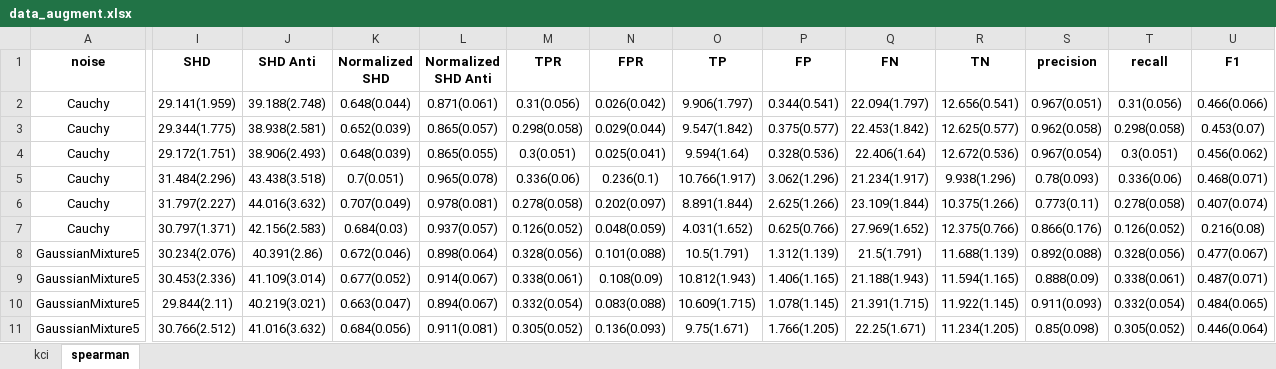
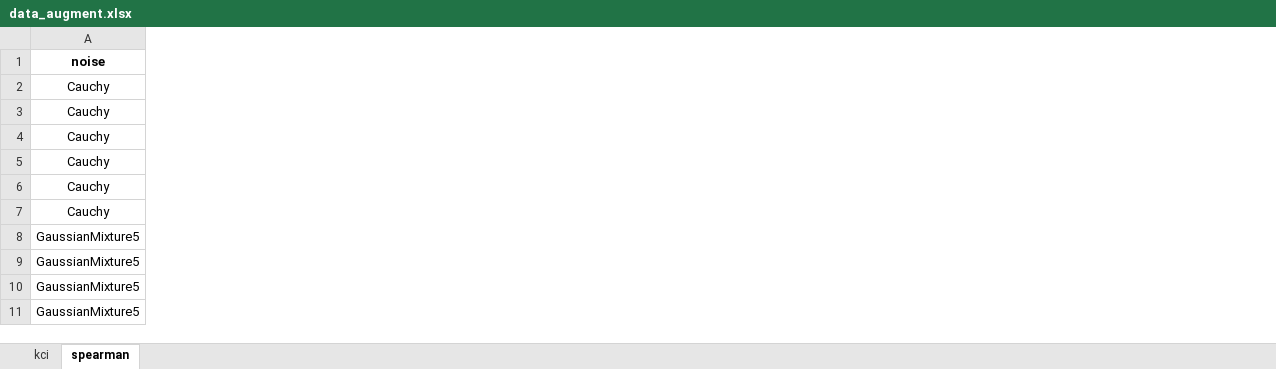
Before and after one commit to DSM-DSM/AugmentPC, an Excel workbook: aug_pc_result/data_augment.xlsx, sheet spearman, drawn as a sheet; only a part is shown, gaps mark what is left out; values as stored, in another font and other column widths than the file's, no borders; the diff covers the shown part only; the diff names each change by its address in the sheet, - before the commit and + after, or states it on an @@ line.

```diff
--- a/aug_pc_result/data_augment.xlsx (sheet spearman)
+++ b/aug_pc_result/data_augment.xlsx (sheet spearman)
@@ column I (SHD) hidden, rows 2-11: 29.141(1.959) | 29.344(1.775) | 29.172(1.751) | 31.484(2.296) | 31.797(2.227) | 30.797(1.371) | 30.234(2.076) | 30.453(2.336) | 29.844(2.11) | 30.766(2.512) @@
@@ column J (SHD Anti) hidden, rows 2-11: 39.188(2.748) | 38.938(2.581) | 38.906(2.493) | 43.438(3.518) | 44.016(3.632) | 42.156(2.583) | 40.391(2.86) | 41.109(3.014) | 40.219(3.021) | 41.016(3.632) @@
@@ column K (Normalized SHD) hidden, rows 2-11: 0.648(0.044) | 0.652(0.039) | 0.648(0.039) | 0.7(0.051) | 0.707(0.049) | 0.684(0.03) | 0.672(0.046) | 0.677(0.052) | 0.663(0.047) | 0.684(0.056) @@
@@ column L (Normalized SHD Anti) hidden, rows 2-11: 0.871(0.061) | 0.865(0.057) | 0.865(0.055) | 0.965(0.078) | 0.978(0.081) | 0.937(0.057) | 0.898(0.064) | 0.914(0.067) | 0.894(0.067) | 0.911(0.081) @@
@@ column M (TPR) hidden, rows 2-11: 0.31(0.056) | 0.298(0.058) | 0.3(0.051) | 0.336(0.06) | 0.278(0.058) | 0.126(0.052) | 0.328(0.056) | 0.338(0.061) | 0.332(0.054) | 0.305(0.052) @@
@@ column N (FPR) hidden, rows 2-11: 0.026(0.042) | 0.029(0.044) | 0.025(0.041) | 0.236(0.1) | 0.202(0.097) | 0.048(0.059) | 0.101(0.088) | 0.108(0.09) | 0.083(0.088) | 0.136(0.093) @@
@@ column O (TP) hidden, rows 2-11: 9.906(1.797) | 9.547(1.842) | 9.594(1.64) | 10.766(1.917) | 8.891(1.844) | 4.031(1.652) | 10.5(1.791) | 10.812(1.943) | 10.609(1.715) | 9.75(1.671) @@
@@ column P (FP) hidden, rows 2-11: 0.344(0.541) | 0.375(0.577) | 0.328(0.536) | 3.062(1.296) | 2.625(1.266) | 0.625(0.766) | 1.312(1.139) | 1.406(1.165) | 1.078(1.145) | 1.766(1.205) @@
@@ column Q (FN) hidden, rows 2-11: 22.094(1.797) | 22.453(1.842) | 22.406(1.64) | 21.234(1.917) | 23.109(1.844) | 27.969(1.652) | 21.5(1.791) | 21.188(1.943) | 21.391(1.715) | 22.25(1.671) @@
@@ column R (TN) hidden, rows 2-11: 12.656(0.541) | 12.625(0.577) | 12.672(0.536) | 9.938(1.296) | 10.375(1.266) | 12.375(0.766) | 11.688(1.139) | 11.594(1.165) | 11.922(1.145) | 11.234(1.205) @@
@@ column S (precision) hidden, rows 2-11: 0.967(0.051) | 0.962(0.058) | 0.967(0.054) | 0.78(0.093) | 0.773(0.11) | 0.866(0.176) | 0.892(0.088) | 0.888(0.09) | 0.911(0.093) | 0.85(0.098) @@
@@ column T (recall) hidden, rows 2-11: 0.31(0.056) | 0.298(0.058) | 0.3(0.051) | 0.336(0.06) | 0.278(0.058) | 0.126(0.052) | 0.328(0.056) | 0.338(0.061) | 0.332(0.054) | 0.305(0.052) @@
@@ column U (F1) hidden, rows 2-11: 0.466(0.066) | 0.453(0.07) | 0.456(0.062) | 0.468(0.071) | 0.407(0.074) | 0.216(0.08) | 0.477(0.067) | 0.487(0.071) | 0.484(0.065) | 0.446(0.064) @@
```
Also changed, not shown: 3 removed columns elsewhere in this sheet, sheet kci, 10 other files.
